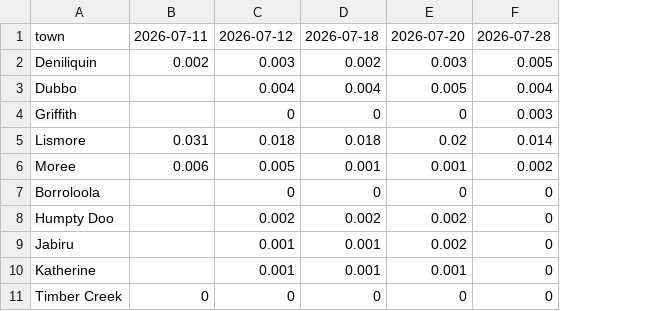
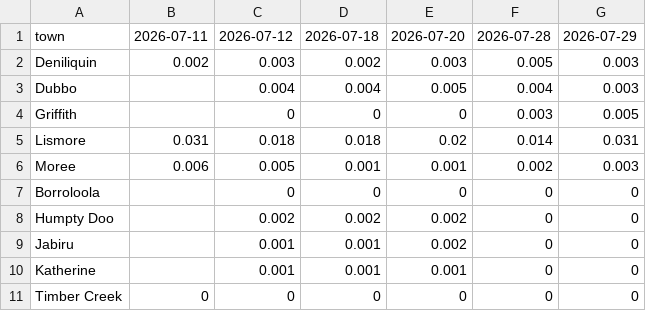
Before and after one commit to ben-ovenden/leaf-blast-epirice, a CSV file: blast_outputs/town_trends.csv, drawn as a sheet; only a part is shown; the diff names each change by its address in the sheet, - before the commit and + after, or states it on an @@ line.

```diff
--- a/blast_outputs/town_trends.csv
+++ b/blast_outputs/town_trends.csv
+column G, rows 1-11: 2026-07-29 | 0.003 | 0.003 | 0.005 | 0.031 | 0.003 | 0 | 0 | 0 | 0 | 0
```
Also changed, not shown: blast_outputs/blastam_trends.csv, 4 other files.
